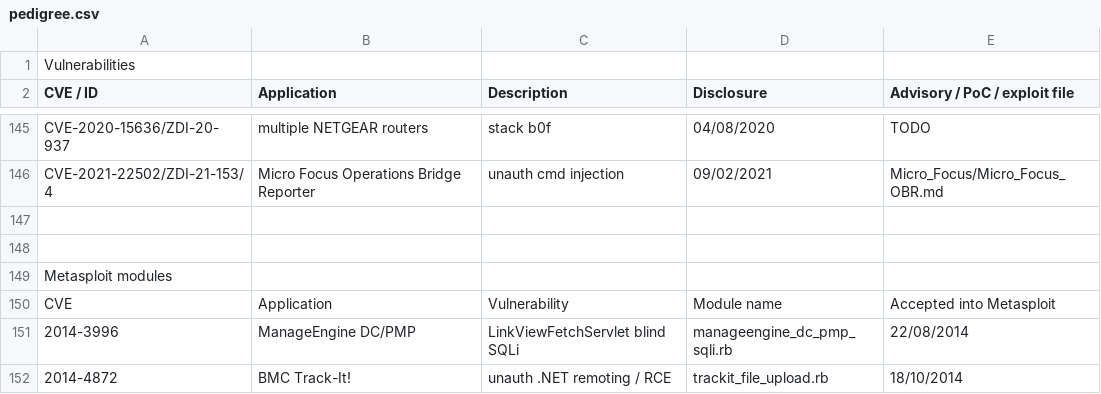
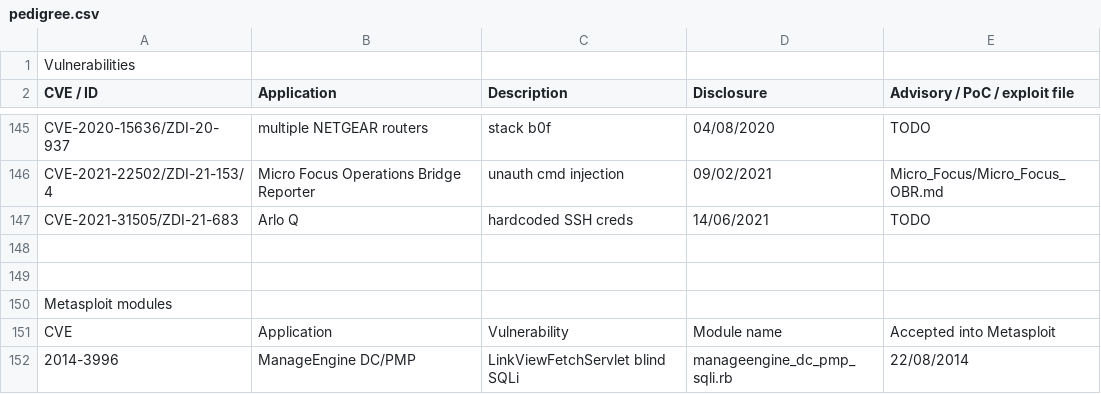
Before and after one commit to pedrib/PoC, a CSV file: pedigree.csv, drawn as a sheet; only a part is shown, gaps mark what is left out; the shorter side is filled out with more unchanged rows.

Commit message:
Update pedigree.csv

```diff
--- a/pedigree.csv
+++ b/pedigree.csv
@@ -146,2 +146,3 @@ CVE-2020-15636/ZDI-20-937,multiple NETGEAR routers,stack b0f,04/08/2020,TODO
 CVE-2021-22502/ZDI-21-153/4,Micro Focus Operations Bridge Reporter,unauth cmd injection,09/02/2021,Micro_Focus/Micro_Focus_OBR.md
+CVE-2021-31505/ZDI-21-683,Arlo Q,hardcoded SSH creds,14/06/2021,TODO
 ,,,,
```
